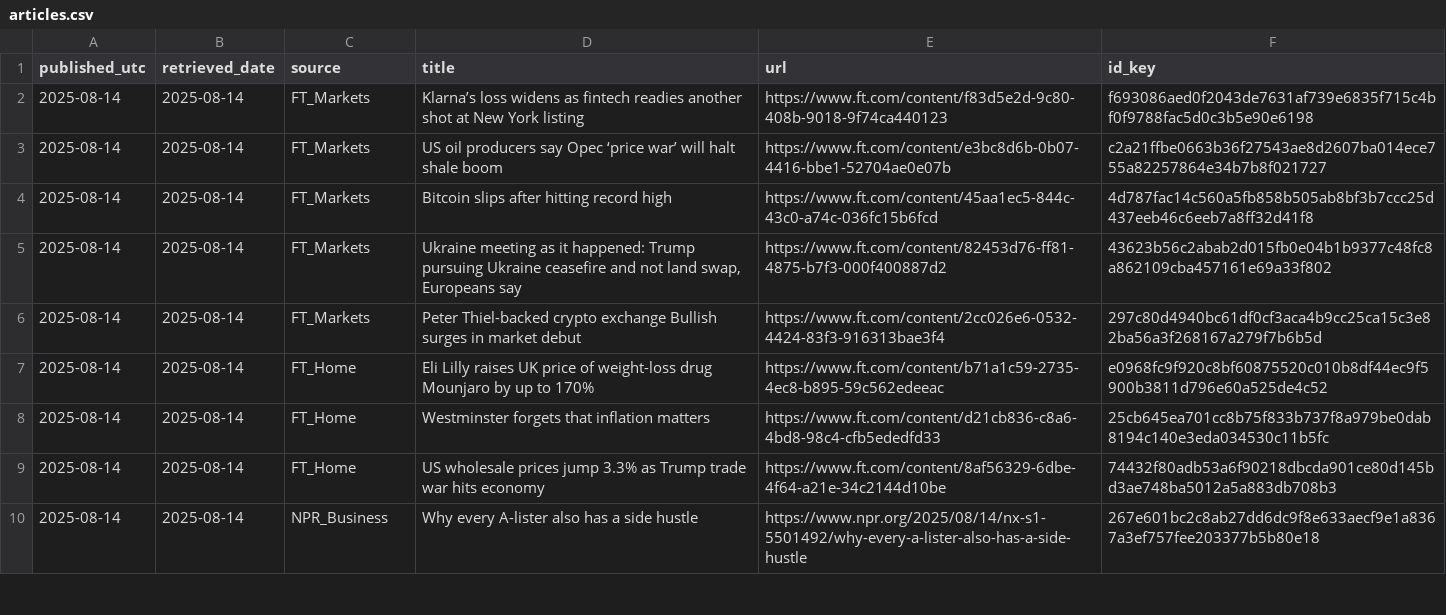
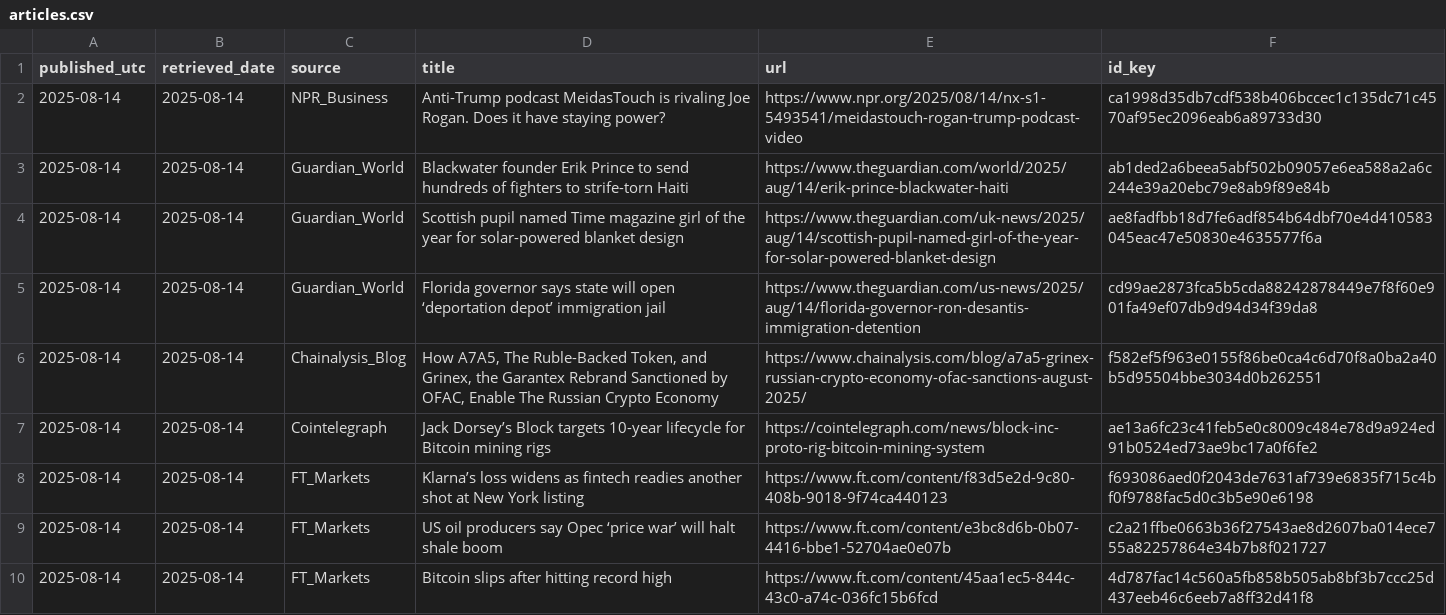
Before and after one commit to O0111lqczeadxws/rss-scanner, a CSV file: docs/articles.csv, drawn as a sheet; only a part is shown; the shorter side is filled out with more unchanged rows.

```diff
--- a/docs/articles.csv
+++ b/docs/articles.csv
@@ -1,2 +1,8 @@
 "published_utc","retrieved_date","source","title","url","id_key"
+"2025-08-14","2025-08-14","NPR_Business","Anti-Trump podcast MeidasTouch is rivaling Joe Rogan. Does it have staying power?","https://www.npr.org/2025/08/14/nx-s1-5493541/meidastouch-rogan-trump-podcast-video","ca1998d35db7cdf538b406bccec1c135dc71c4570af95ec2096eab6a89733d30"
+"2025-08-14","2025-08-14","Guardian_World","Blackwater founder Erik Prince to send hundreds of fighters to strife-torn Haiti","https://www.theguardian.com/world/2025/aug/14/erik-prince-blackwater-haiti","ab1ded2a6beea5abf502b09057e6ea588a2a6c244e39a20ebc79e8ab9f89e84b"
+"2025-08-14","2025-08-14","Guardian_World","Scottish pupil named Time magazine girl of the year for solar-powered blanket design","https://www.theguardian.com/uk-news/2025/aug/14/scottish-pupil-named-girl-of-the-year-for-solar-powered-blanket-design","ae8fadfbb18d7fe6adf854b64dbf70e4d410583045eac47e50830e4635577f6a"
+"2025-08-14","2025-08-14","Guardian_World","Florida governor says state will open ‘deportation depot’ immigration jail","https://www.theguardian.com/us-news/2025/aug/14/florida-governor-ron-desantis-immigration-detention","cd99ae2873fca5b5cda88242878449e7f8f60e901fa49ef07db9d94d34f39da8"
+"2025-08-14","2025-08-14","Chainalysis_Blog","How A7A5, The Ruble-Backed Token, and Grinex, the Garantex Rebrand Sanctioned by OFAC, Enable The Russian Crypto Economy","https://www.chainalysis.com/blog/a7a5-grinex-russian-crypto-economy-ofac-sanctions-august-2025/","f582ef5f963e0155f86be0ca4c6d70f8a0ba2a40b5d95504bbe3034d0b262551"
+"2025-08-14","2025-08-14","Cointelegraph","Jack Dorsey’s Block targets 10-year lifecycle for Bitcoin mining rigs","https://cointelegraph.com/news/block-inc-proto-rig-bitcoin-mining-system","ae13a6fc23c41feb5e0c8009c484e78d9a924ed91b0524ed73ae9bc17a0f6fe2"
 "2025-08-14","2025-08-14","FT_Markets","Klarna’s loss widens as fintech readies another shot at New York listing","https://www.ft.com/content/f83d5e2d-9c80-408b-9018-9f74ca440123","f693086aed0f2043de7631af739e6835f715c4bf0f9788fac5d0c3b5e90e6198"
```
Also changed, not shown: 4 other files.
